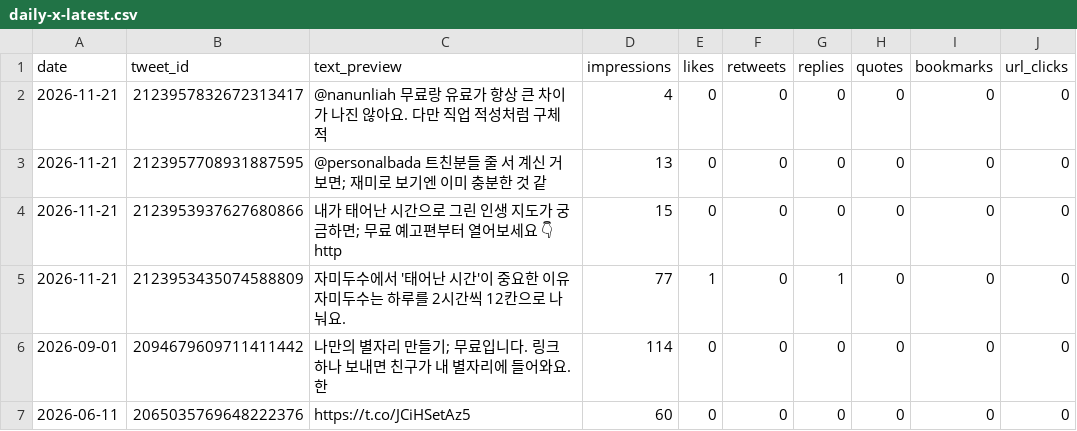
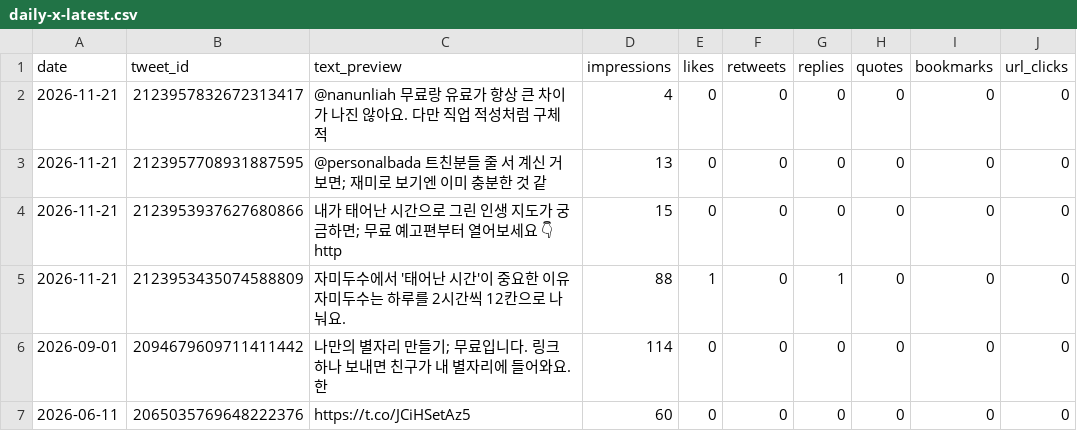
Before and after one commit to LinkDropper/life-spoiler, a CSV file: docs/metrics/daily-x-latest.csv, drawn as a sheet; only a part is shown.

```diff
--- a/docs/metrics/daily-x-latest.csv
+++ b/docs/metrics/daily-x-latest.csv
@@ -4,3 +4,3 @@ date,tweet_id,text_preview,impressions,likes,retweets,replies,quotes,bookmarks,u
 2026-11-21,2123953937627680866,"내가 태어난 시간으로 그린 인생 지도가 궁금하면; 무료 예고편부터 열어보세요 👇 http",15,0,0,0,0,0,0
-2026-11-21,2123953435074588809,"자미두수에서 '태어난 시간'이 중요한 이유  자미두수는 하루를 2시간씩 12칸으로 나눠요.",77,1,0,1,0,0,0
+2026-11-21,2123953435074588809,"자미두수에서 '태어난 시간'이 중요한 이유  자미두수는 하루를 2시간씩 12칸으로 나눠요.",88,1,0,1,0,0,0
 2026-09-01,2094679609711411442,"나만의 별자리 만들기; 무료입니다.  링크 하나 보내면 친구가 내 별자리에 들어와요. 한 ",114,0,0,0,0,0,0
```
